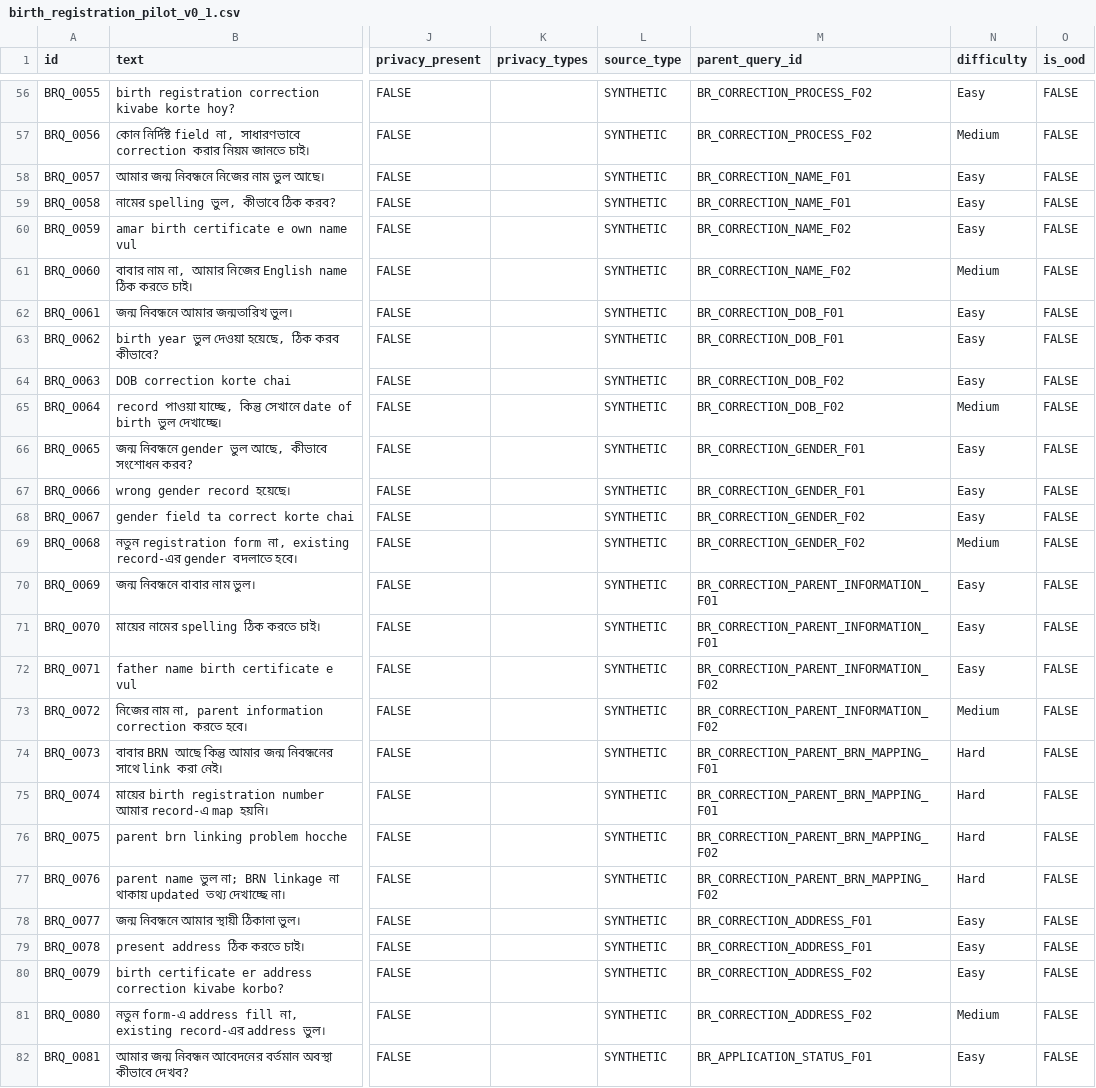
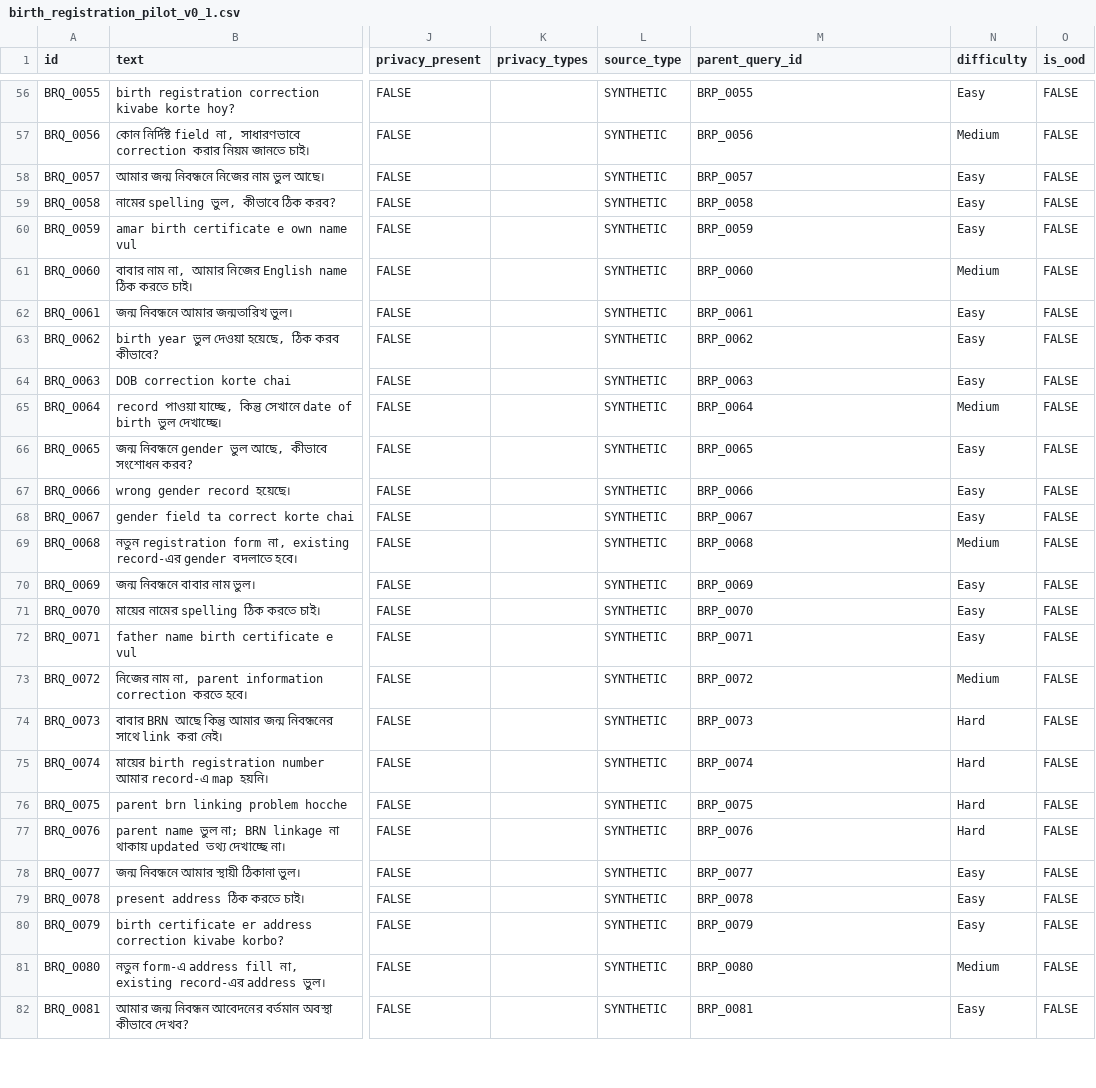
Before and after one commit to sadia1997mostafa/NLP_Project-, a CSV file: data/annotations/birth_registration_pilot_v0_1.csv, drawn as a sheet; only a part is shown, gaps mark what is left out; the diff covers the shown part only; the diff names each change by its address in the sheet, - before the commit and + after, or states it on an @@ line.

Commit message:
Fix Birth Registration query family assignments

```diff
--- a/data/annotations/birth_registration_pilot_v0_1.csv
+++ b/data/annotations/birth_registration_pilot_v0_1.csv
-M56 (parent_query_id): BR_CORRECTION_PROCESS_F02
+M56 (parent_query_id): BRP_0055
-M57 (parent_query_id): BR_CORRECTION_PROCESS_F02
+M57 (parent_query_id): BRP_0056
-M58 (parent_query_id): BR_CORRECTION_NAME_F01
+M58 (parent_query_id): BRP_0057
-M59 (parent_query_id): BR_CORRECTION_NAME_F01
+M59 (parent_query_id): BRP_0058
-M60 (parent_query_id): BR_CORRECTION_NAME_F02
+M60 (parent_query_id): BRP_0059
-M61 (parent_query_id): BR_CORRECTION_NAME_F02
+M61 (parent_query_id): BRP_0060
-M62 (parent_query_id): BR_CORRECTION_DOB_F01
+M62 (parent_query_id): BRP_0061
-M63 (parent_query_id): BR_CORRECTION_DOB_F01
+M63 (parent_query_id): BRP_0062
-M64 (parent_query_id): BR_CORRECTION_DOB_F02
+M64 (parent_query_id): BRP_0063
-M65 (parent_query_id): BR_CORRECTION_DOB_F02
+M65 (parent_query_id): BRP_0064
-M66 (parent_query_id): BR_CORRECTION_GENDER_F01
+M66 (parent_query_id): BRP_0065
-M67 (parent_query_id): BR_CORRECTION_GENDER_F01
+M67 (parent_query_id): BRP_0066
-M68 (parent_query_id): BR_CORRECTION_GENDER_F02
+M68 (parent_query_id): BRP_0067
-M69 (parent_query_id): BR_CORRECTION_GENDER_F02
+M69 (parent_query_id): BRP_0068
-M70 (parent_query_id): BR_CORRECTION_PARENT_INFORMATION_F01
+M70 (parent_query_id): BRP_0069
-M71 (parent_query_id): BR_CORRECTION_PARENT_INFORMATION_F01
+M71 (parent_query_id): BRP_0070
-M72 (parent_query_id): BR_CORRECTION_PARENT_INFORMATION_F02
+M72 (parent_query_id): BRP_0071
-M73 (parent_query_id): BR_CORRECTION_PARENT_INFORMATION_F02
+M73 (parent_query_id): BRP_0072
-M74 (parent_query_id): BR_CORRECTION_PARENT_BRN_MAPPING_F01
+M74 (parent_query_id): BRP_0073
-M75 (parent_query_id): BR_CORRECTION_PARENT_BRN_MAPPING_F01
+M75 (parent_query_id): BRP_0074
-M76 (parent_query_id): BR_CORRECTION_PARENT_BRN_MAPPING_F02
+M76 (parent_query_id): BRP_0075
-M77 (parent_query_id): BR_CORRECTION_PARENT_BRN_MAPPING_F02
+M77 (parent_query_id): BRP_0076
-M78 (parent_query_id): BR_CORRECTION_ADDRESS_F01
+M78 (parent_query_id): BRP_0077
-M79 (parent_query_id): BR_CORRECTION_ADDRESS_F01
+M79 (parent_query_id): BRP_0078
-M80 (parent_query_id): BR_CORRECTION_ADDRESS_F02
+M80 (parent_query_id): BRP_0079
-M81 (parent_query_id): BR_CORRECTION_ADDRESS_F02
+M81 (parent_query_id): BRP_0080
-M82 (parent_query_id): BR_APPLICATION_STATUS_F01
+M82 (parent_query_id): BRP_0081
```
Also changed, not shown: 93 edited cells elsewhere in this file, 1 other file.
